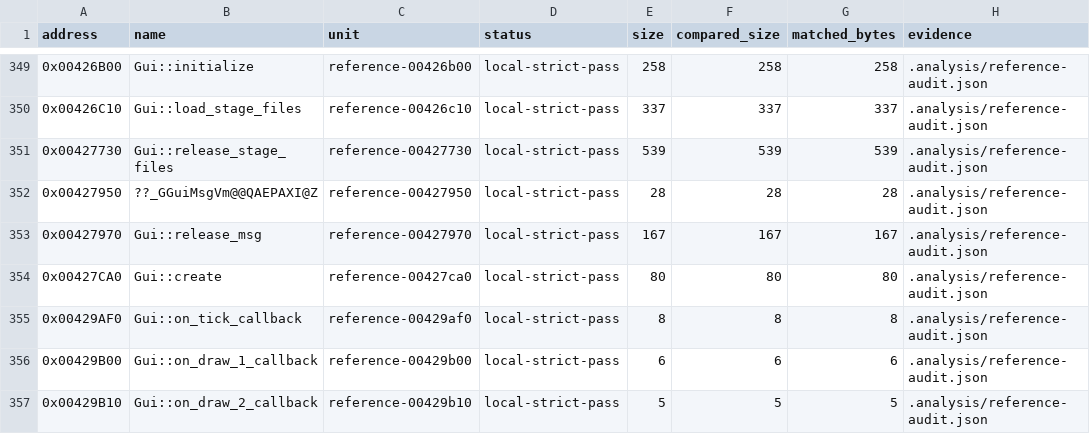
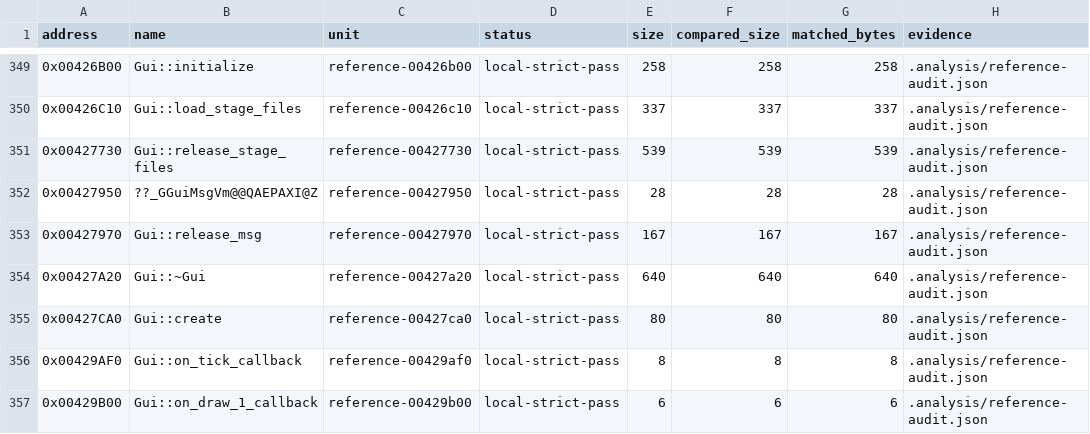
Before and after one commit to N0zoM1z0/th16, a CSV file: config/matches.csv, drawn as a sheet; only a part is shown, gaps mark what is left out; the shorter side is filled out with more unchanged rows.

Commit message:
Verify complete Gui destructor and its three-local EH frame

```diff
--- a/config/matches.csv
+++ b/config/matches.csv
@@ -353,2 +353,3 @@ address,name,unit,status,size,compared_size,matched_bytes,evidence
 0x00427970,Gui::release_msg,reference-00427970,local-strict-pass,167,167,167,.analysis/reference-audit.json
+0x00427A20,Gui::~Gui,reference-00427a20,local-strict-pass,640,640,640,.analysis/reference-audit.json
 0x00427CA0,Gui::create,reference-00427ca0,local-strict-pass,80,80,80,.analysis/reference-audit.json
```
Also changed, not shown: config/function-boundaries.csv, config/functions.csv, 8 other files.
